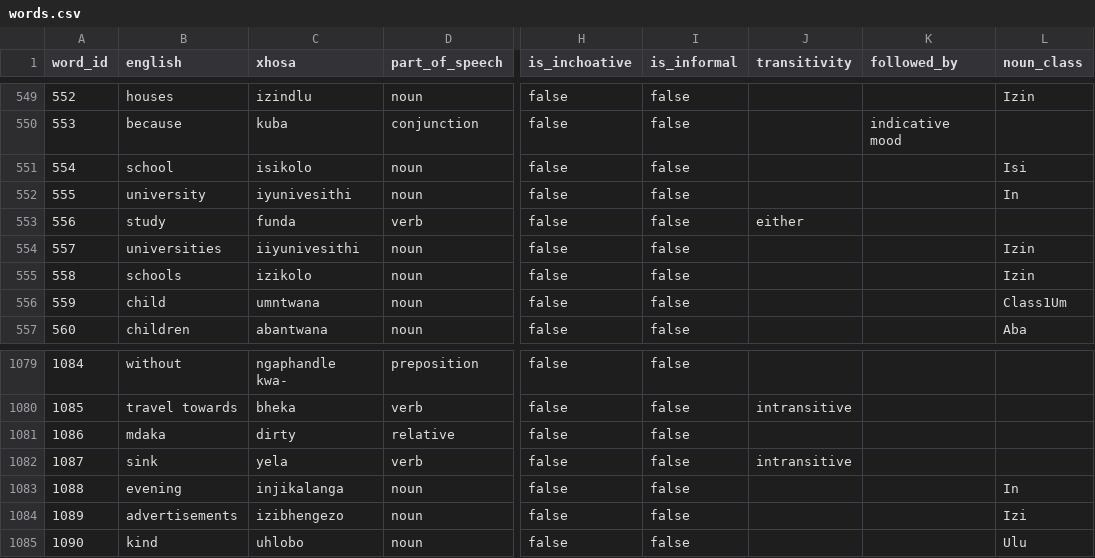
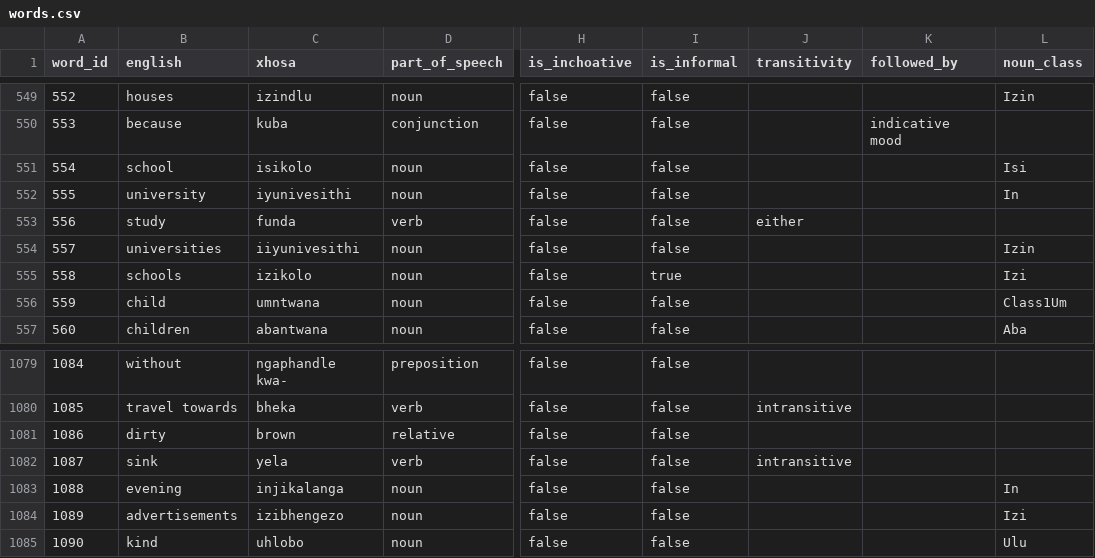
Before and after one commit to IsiXhosa-click/database, a CSV file: words.csv, drawn as a sheet; only a part is shown, gaps mark what is left out; the diff names each change by its address in the sheet, - before the commit and + after, or states it on an @@ line.

Commit message:
Daily backup for 2022-01-20UTC > > on-behalf-of: @IsiXhosa-click <restiosondev@gmail.com>

```diff
--- a/words.csv
+++ b/words.csv
-I555 (is_informal): false
+I555 (is_informal): true
-L555 (noun_class): Izin
+L555 (noun_class): Izi
-B1081 (english): mdaka
+B1081 (english): dirty
-C1081 (xhosa): dirty
+C1081 (xhosa): brown
```
